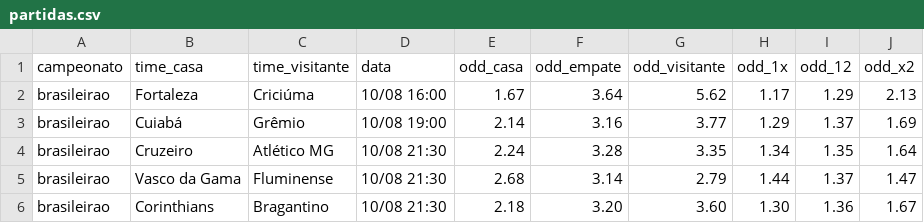
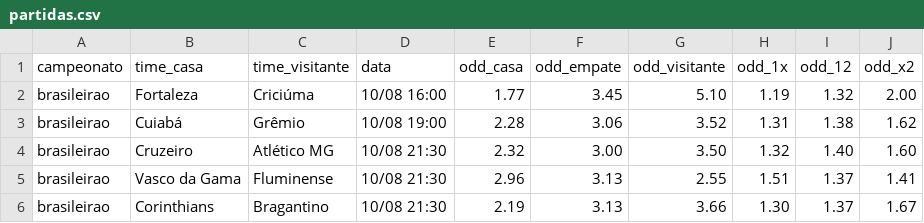
Before and after one commit to MauricioPfleger/EsporteDaSorte, a CSV file: partidas.csv, drawn as a sheet; only a part is shown; the diff covers the shown part only.

```diff
--- a/partidas.csv
+++ b/partidas.csv
@@ -1,6 +1,6 @@
 campeonato;time_casa;time_visitante;data;odd_casa;odd_empate;odd_visitante;odd_1x;odd_12;odd_x2
-brasileirao;Fortaleza;Criciúma;10/08 16:00;1.67;3.64;5.62;1.17;1.29;2.13
-brasileirao;Cuiabá;Grêmio;10/08 19:00;2.14;3.16;3.77;1.29;1.37;1.69
-brasileirao;Cruzeiro;Atlético MG;10/08 21:30;2.24;3.28;3.35;1.34;1.35;1.64
-brasileirao;Vasco da Gama;Fluminense;10/08 21:30;2.68;3.14;2.79;1.44;1.37;1.47
-brasileirao;Corinthians;Bragantino;10/08 21:30;2.18;3.20;3.60;1.30;1.36;1.67
+brasileirao;Fortaleza;Criciúma;10/08 16:00;1.77;3.45;5.10;1.19;1.32;2.00
+brasileirao;Cuiabá;Grêmio;10/08 19:00;2.28;3.06;3.52;1.31;1.38;1.62
+brasileirao;Cruzeiro;Atlético MG;10/08 21:30;2.32;3.00;3.50;1.32;1.40;1.60
+brasileirao;Vasco da Gama;Fluminense;10/08 21:30;2.96;3.13;2.55;1.51;1.37;1.41
+brasileirao;Corinthians;Bragantino;10/08 21:30;2.19;3.13;3.66;1.30;1.37;1.67
```
Also changed, not shown: 14 edited cells elsewhere in this file, 1 other file.
